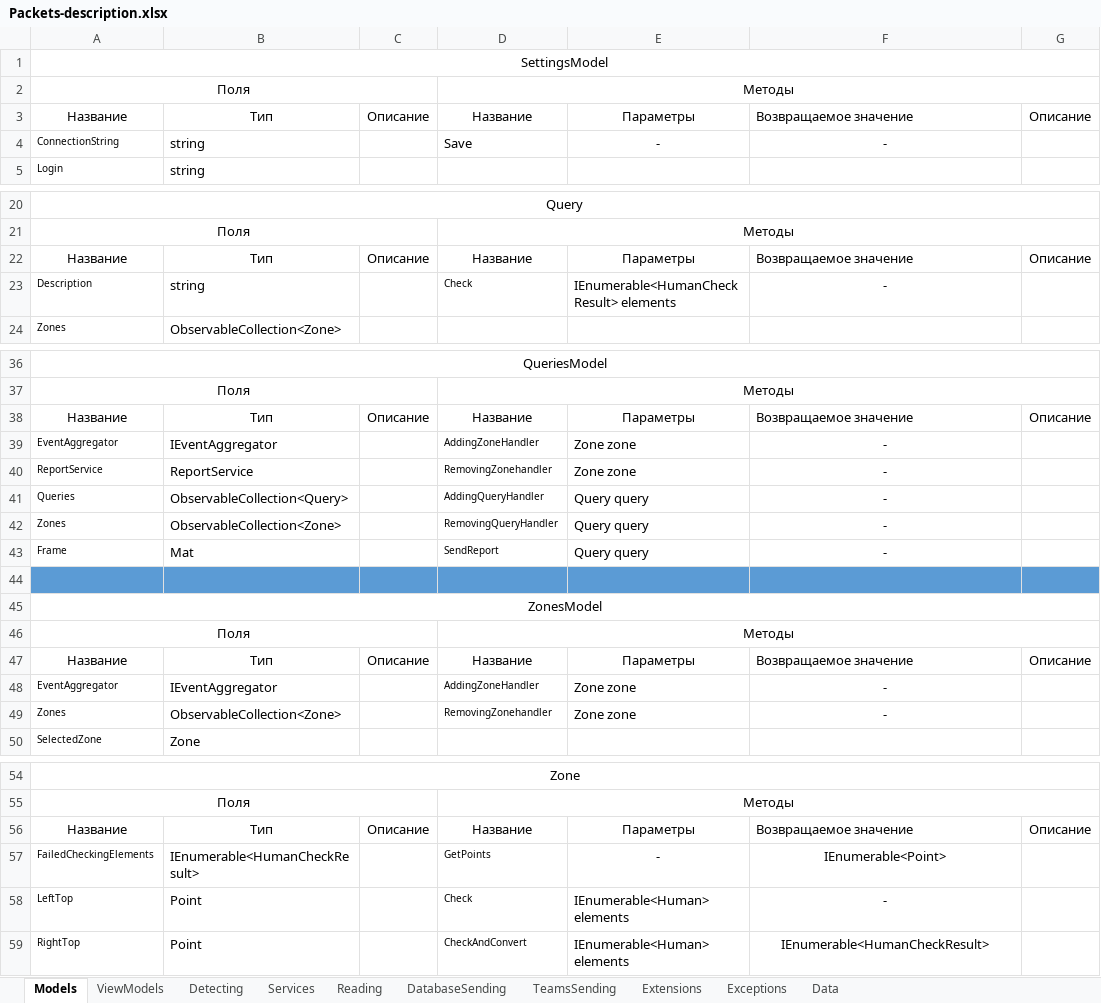
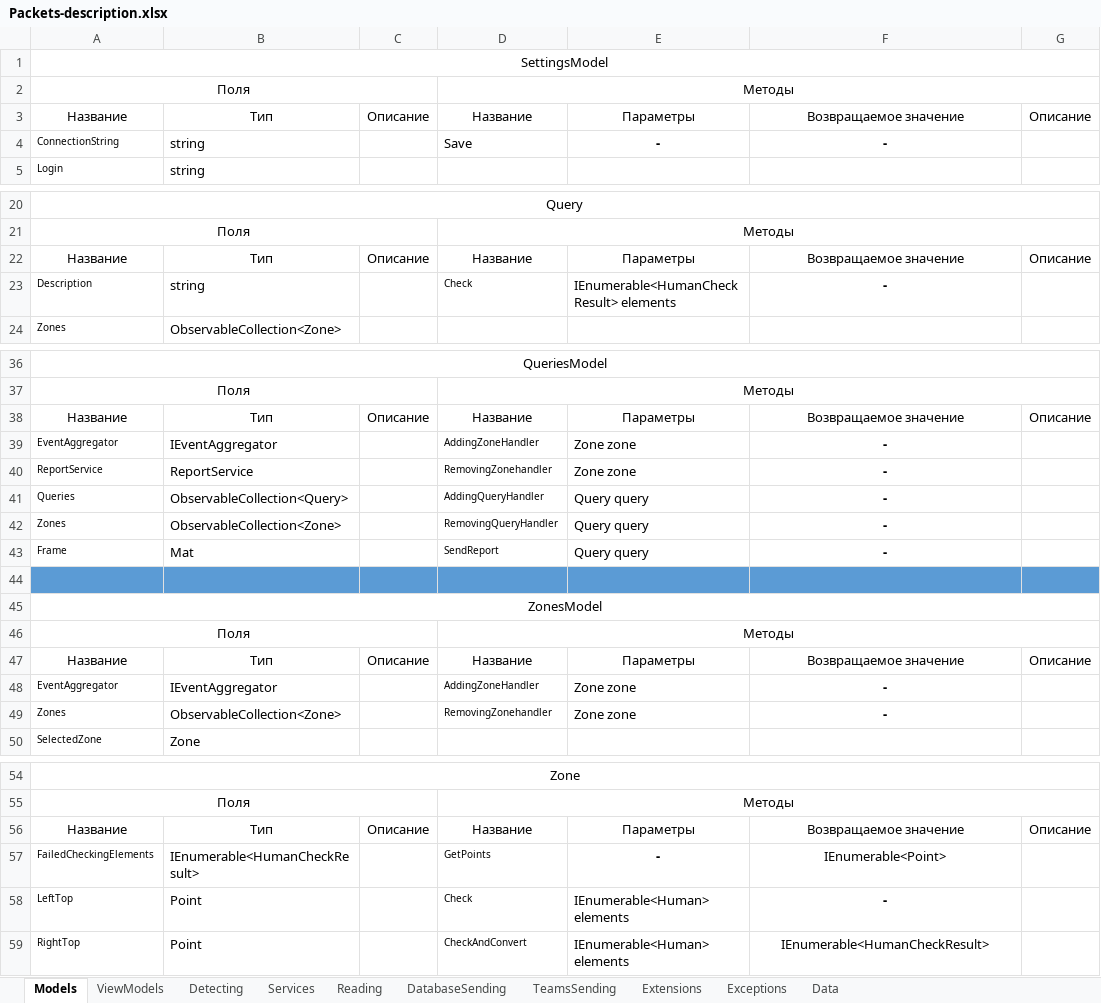
Before and after one commit to GoldGreen/Skeletonization, an Excel workbook: Engineering/Packets-description.xlsx, sheet Models, drawn as a sheet; only a part is shown, gaps mark what is left out; values as stored, in another font and other column widths than the file's, no borders; the diff covers the shown part only; the diff names each change by its address in the sheet, - before the commit and + after, or states it on an @@ line.

```diff
--- a/Engineering/Packets-description.xlsx (sheet Models)
+++ b/Engineering/Packets-description.xlsx (sheet Models)
-F3 alignment: left
+F3 alignment: center
-E4:F4 bold: off
+E4:F4 bold: on
-F22 alignment: left
+F22 alignment: center
-F23 bold: off
+F23 bold: on
-F38 alignment: left
+F38 alignment: center
-F39:F43 bold: off
+F39:F43 bold: on
-F47 alignment: left
+F47 alignment: center
-F48:F49 bold: off
+F48:F49 bold: on
-F56 alignment: left
+F56 alignment: center
-E57 bold: off
+E57 bold: on
-F58 bold: off
+F58 bold: on
```
Also changed, not shown: cell formats elsewhere in this sheet, sheet Services, sheet Detecting, sheet TeamsSending, sheet Reading, sheet DatabaseSending, sheet Extensions.
